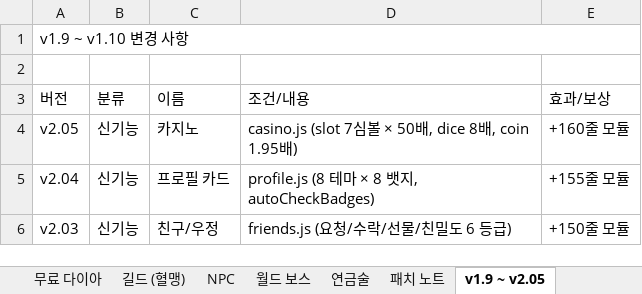
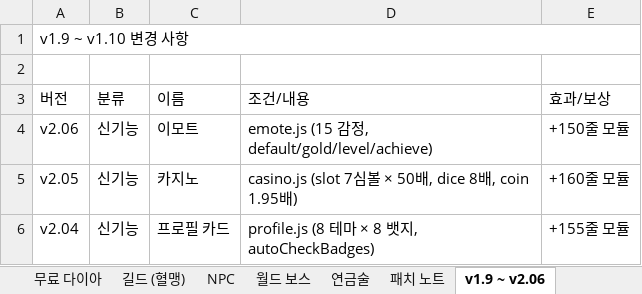
Before and after one commit to goodholic/Baduk-Marble, an Excel workbook: AutoBattle_io_기획서.xlsx, sheet v1.9 ~ v2.06, drawn as a sheet; only a part is shown; the shorter side is filled out with more unchanged rows; values as stored, in another font and other column widths than the file's, no cell formats; the diff names each change by its address in the sheet, - before the commit and + after, or states it on an @@ line.

```diff
--- a/AutoBattle_io_기획서.xlsx (sheet v1.9 ~ v2.06)
+++ b/AutoBattle_io_기획서.xlsx (sheet v1.9 ~ v2.06)
-sheet tab: v1.9 ~ v2.05
+sheet tab: v1.9 ~ v2.06
+row 4: v2.06 | 신기능 | 이모트 | emote.js (15 감정, default/gold/level/achieve) | +150줄 모듈
```
Also changed, not shown: sheet 패치 노트, cell formats, 4 other files.
